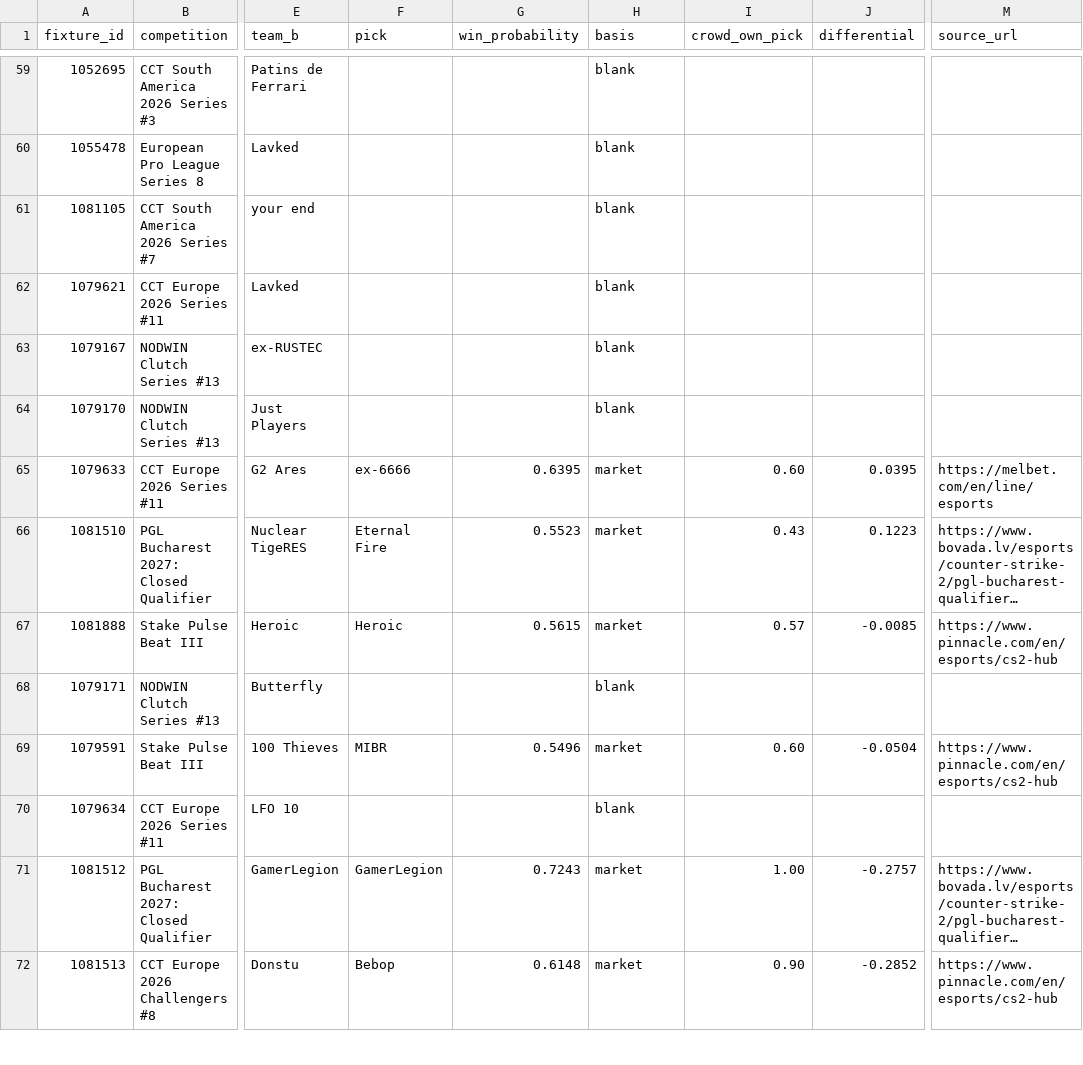
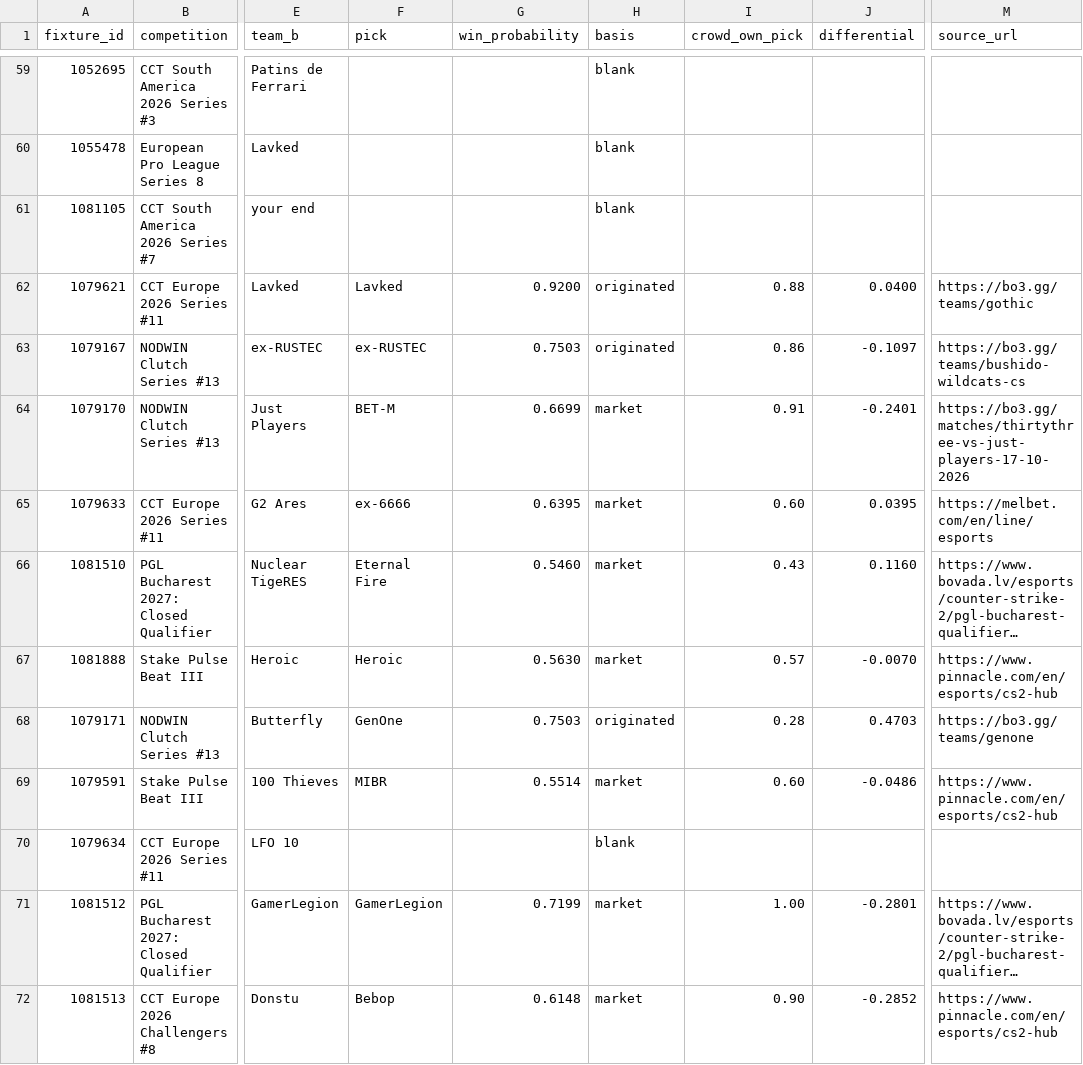
Before and after one commit to buffedlizard55-lab/MaltaProj2, a CSV file: data/34af18bf/board.csv, drawn as a sheet; only a part is shown, gaps mark what is left out; long unchanged cells end in …; the diff covers the shown part only; the diff names each change by its address in the sheet, - before the commit and + after, or states it on an @@ line.

```diff
--- a/data/34af18bf/board.csv
+++ b/data/34af18bf/board.csv
-F62 (pick): (empty)
+F62 (pick): Lavked
-G62 (win_probability): (empty)
+G62 (win_probability): 0.9200
-H62:H63 (basis): blank
+H62:H63 (basis): originated
-I62 (crowd_own_pick): (empty)
+I62 (crowd_own_pick): 0.88
-J62 (differential): (empty)
+J62 (differential): 0.0400
-M62 (source_url): (empty)
+M62 (source_url): https://bo3.gg/teams/gothic
-F63 (pick): (empty)
+F63 (pick): ex-RUSTEC
-G63 (win_probability): (empty)
+G63 (win_probability): 0.7503
-I63 (crowd_own_pick): (empty)
+I63 (crowd_own_pick): 0.86
-J63 (differential): (empty)
+J63 (differential): -0.1097
-M63 (source_url): (empty)
+M63 (source_url): https://bo3.gg/teams/bushido-wildcats-cs
-F64 (pick): (empty)
+F64 (pick): BET-M
-G64 (win_probability): (empty)
+G64 (win_probability): 0.6699
-H64 (basis): blank
+H64 (basis): market
-I64 (crowd_own_pick): (empty)
+I64 (crowd_own_pick): 0.91
-J64 (differential): (empty)
+J64 (differential): -0.2401
-M64 (source_url): (empty)
+M64 (source_url): https://bo3.gg/matches/thirtythree-vs-just-players-17-10-2026
-G66 (win_probability): 0.5523
+G66 (win_probability): 0.5460
-J66 (differential): 0.1223
+J66 (differential): 0.1160
-G67 (win_probability): 0.5615
+G67 (win_probability): 0.5630
-J67 (differential): -0.0085
+J67 (differential): -0.0070
-F68 (pick): (empty)
+F68 (pick): GenOne
-G68 (win_probability): (empty)
+G68 (win_probability): 0.7503
-H68 (basis): blank
+H68 (basis): originated
-I68 (crowd_own_pick): (empty)
+I68 (crowd_own_pick): 0.28
-J68 (differential): (empty)
+J68 (differential): 0.4703
-M68 (source_url): (empty)
+M68 (source_url): https://bo3.gg/teams/genone
-G69 (win_probability): 0.5496
+G69 (win_probability): 0.5514
-J69 (differential): -0.0504
+J69 (differential): -0.0486
-G71 (win_probability): 0.7243
+G71 (win_probability): 0.7199
-J71 (differential): -0.2757
+J71 (differential): -0.2801
```
Also changed, not shown: 66 edited cells elsewhere in this file, 10 other files.
